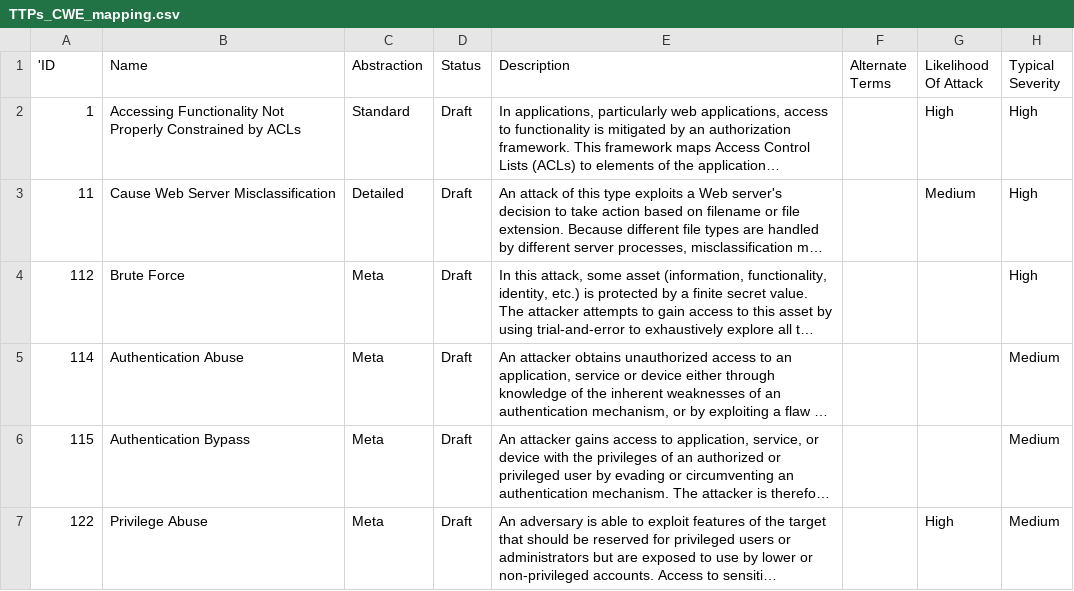
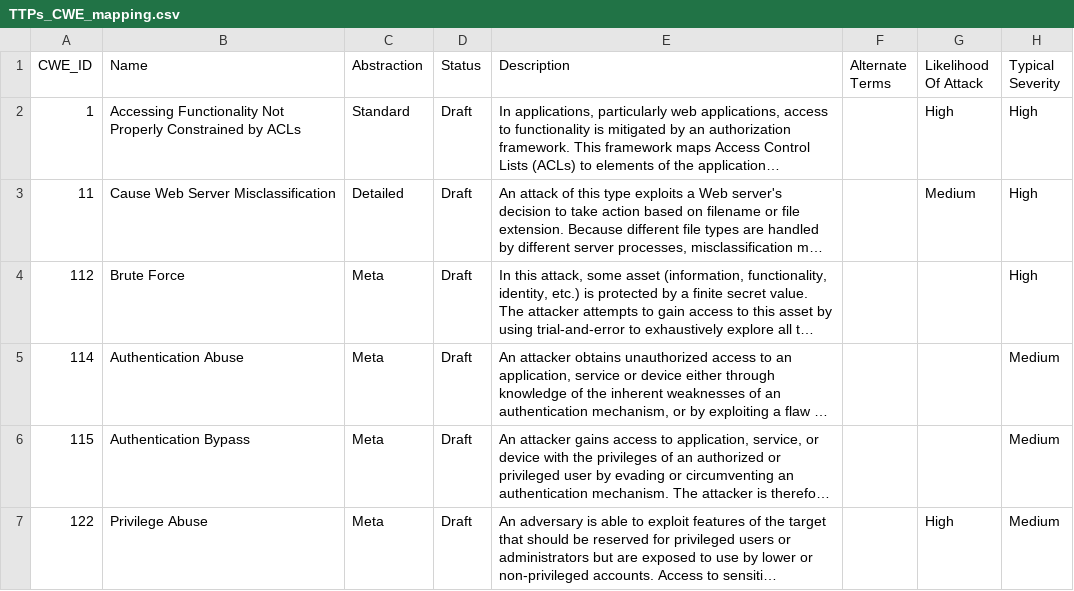
Before and after one commit to morzen/PhD_data_treatment-testing, a CSV file: TTPs_CWE_mapping.csv, drawn as a sheet; only a part is shown; long unchanged cells end in …; the diff names each change by its address in the sheet, - before the commit and + after, or states it on an @@ line.

```diff
--- a/TTPs_CWE_mapping.csv
+++ b/TTPs_CWE_mapping.csv
-A1: 'ID
+A1: CWE_ID
```
Also changed, not shown: 5 other files.
